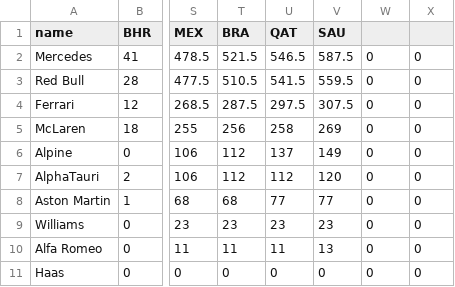
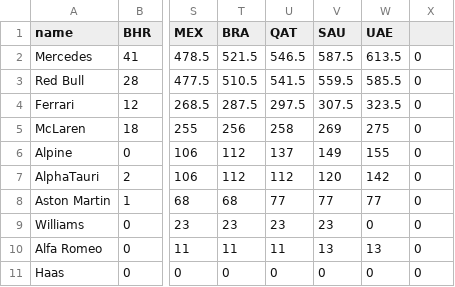
Before and after one commit to ebuddj/2021-f1standings, a CSV file: media/data/data - teams - data.csv, drawn as a sheet; only a part is shown, gaps mark what is left out; the diff names each change by its address in the sheet, - before the commit and + after, or states it on an @@ line.

```diff
--- a/media/data/data - teams - data.csv
+++ b/media/data/data - teams - data.csv
-W1: (empty)
+W1: UAE
-W2 (UAE): 0
+W2 (UAE): 613.5
-W3 (UAE): 0
+W3 (UAE): 585.5
-W4 (UAE): 0
+W4 (UAE): 323.5
-W5 (UAE): 0
+W5 (UAE): 275
-W6 (UAE): 0
+W6 (UAE): 155
-W7 (UAE): 0
+W7 (UAE): 142
-W8 (UAE): 0
+W8 (UAE): 77
-W10 (UAE): 0
+W10 (UAE): 13
```
Also changed, not shown: media/data/data - drivers - data.csv, 1 other file.
